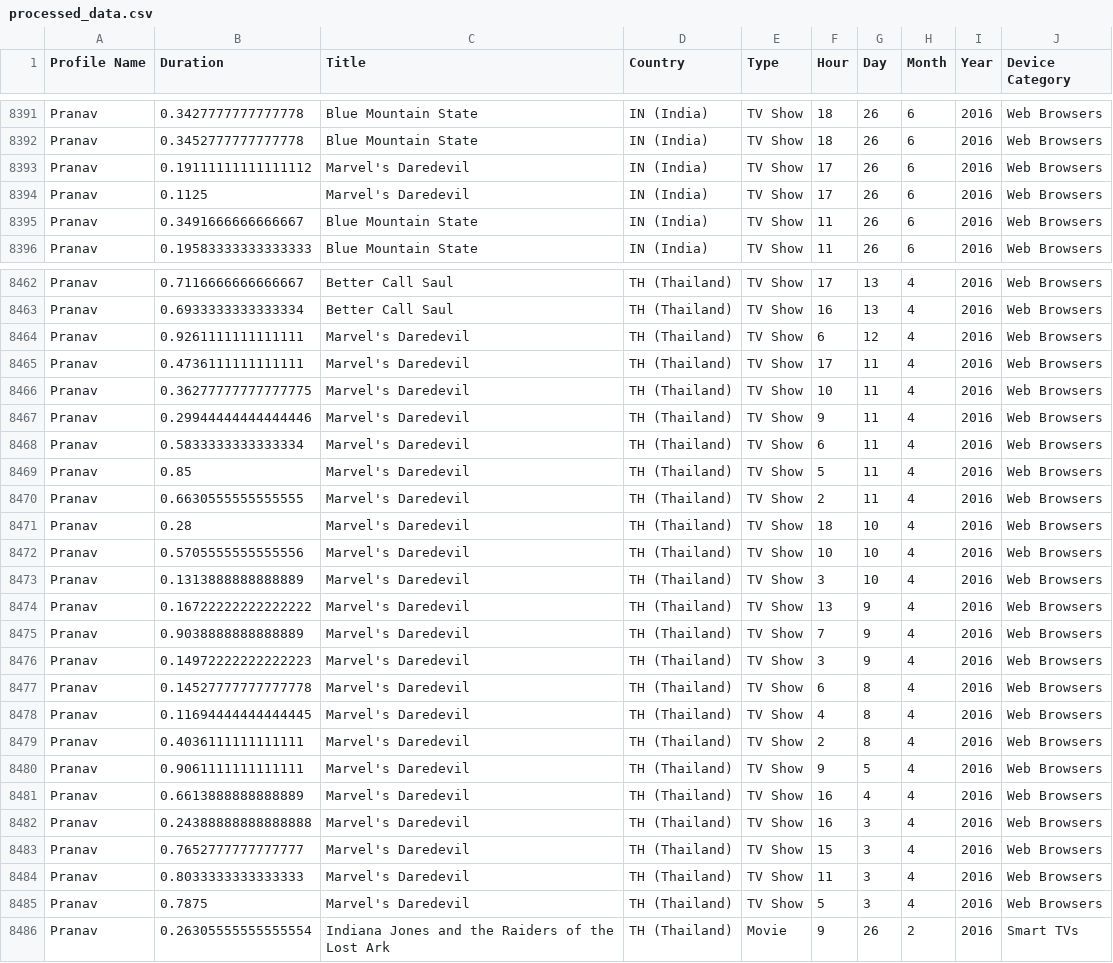
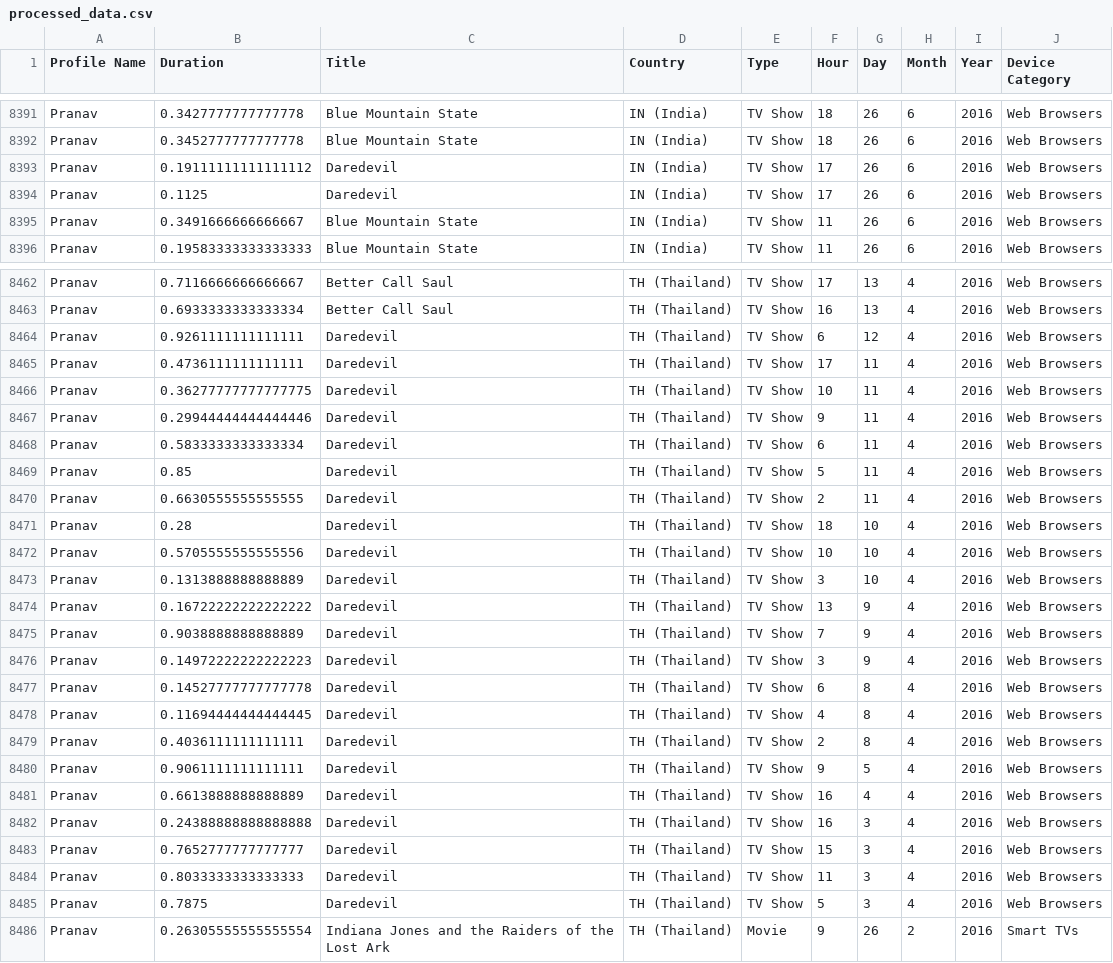
Before and after one commit to juan-28/entertainment-analysis, a CSV file: data/processed_data.csv, drawn as a sheet; only a part is shown, gaps mark what is left out; the diff covers the shown part only.

```diff
--- a/data/processed_data.csv
+++ b/data/processed_data.csv
@@ -8392,4 +8392,4 @@ Pranav,0.3427777777777778,Blue Mountain State,IN (India),TV Show,18,26,6,2016,We
 Pranav,0.3452777777777778,Blue Mountain State,IN (India),TV Show,18,26,6,2016,Web Browsers
-Pranav,0.19111111111111112,Marvel's Daredevil,IN (India),TV Show,17,26,6,2016,Web Browsers
-Pranav,0.1125,Marvel's Daredevil,IN (India),TV Show,17,26,6,2016,Web Browsers
+Pranav,0.19111111111111112,Daredevil,IN (India),TV Show,17,26,6,2016,Web Browsers
+Pranav,0.1125,Daredevil,IN (India),TV Show,17,26,6,2016,Web Browsers
 Pranav,0.3491666666666667,Blue Mountain State,IN (India),TV Show,11,26,6,2016,Web Browsers
@@ -8463,24 +8463,24 @@ Pranav,0.7116666666666667,Better Call Saul,TH (Thailand),TV Show,17,13,4,2016,We
 Pranav,0.6933333333333334,Better Call Saul,TH (Thailand),TV Show,16,13,4,2016,Web Browsers
-Pranav,0.9261111111111111,Marvel's Daredevil,TH (Thailand),TV Show,6,12,4,2016,Web Browsers
-Pranav,0.4736111111111111,Marvel's Daredevil,TH (Thailand),TV Show,17,11,4,2016,Web Browsers
-Pranav,0.36277777777777775,Marvel's Daredevil,TH (Thailand),TV Show,10,11,4,2016,Web Browsers
-Pranav,0.29944444444444446,Marvel's Daredevil,TH (Thailand),TV Show,9,11,4,2016,Web Browsers
-Pranav,0.5833333333333334,Marvel's Daredevil,TH (Thailand),TV Show,6,11,4,2016,Web Browsers
-Pranav,0.85,Marvel's Daredevil,TH (Thailand),TV Show,5,11,4,2016,Web Browsers
-Pranav,0.6630555555555555,Marvel's Daredevil,TH (Thailand),TV Show,2,11,4,2016,Web Browsers
-Pranav,0.28,Marvel's Daredevil,TH (Thailand),TV Show,18,10,4,2016,Web Browsers
-Pranav,0.5705555555555556,Marvel's Daredevil,TH (Thailand),TV Show,10,10,4,2016,Web Browsers
-Pranav,0.1313888888888889,Marvel's Daredevil,TH (Thailand),TV Show,3,10,4,2016,Web Browsers
-Pranav,0.16722222222222222,Marvel's Daredevil,TH (Thailand),TV Show,13,9,4,2016,Web Browsers
-Pranav,0.9038888888888889,Marvel's Daredevil,TH (Thailand),TV Show,7,9,4,2016,Web Browsers
-Pranav,0.14972222222222223,Marvel's Daredevil,TH (Thailand),TV Show,3,9,4,2016,Web Browsers
-Pranav,0.14527777777777778,Marvel's Daredevil,TH (Thailand),TV Show,6,8,4,2016,Web Browsers
-Pranav,0.11694444444444445,Marvel's Daredevil,TH (Thailand),TV Show,4,8,4,2016,Web Browsers
-Pranav,0.4036111111111111,Marvel's Daredevil,TH (Thailand),TV Show,2,8,4,2016,Web Browsers
-Pranav,0.9061111111111111,Marvel's Daredevil,TH (Thailand),TV Show,9,5,4,2016,Web Browsers
-Pranav,0.6613888888888889,Marvel's Daredevil,TH (Thailand),TV Show,16,4,4,2016,Web Browsers
-Pranav,0.24388888888888888,Marvel's Daredevil,TH (Thailand),TV Show,16,3,4,2016,Web Browsers
-Pranav,0.7652777777777777,Marvel's Daredevil,TH (Thailand),TV Show,15,3,4,2016,Web Browsers
-Pranav,0.8033333333333333,Marvel's Daredevil,TH (Thailand),TV Show,11,3,4,2016,Web Browsers
-Pranav,0.7875,Marvel's Daredevil,TH (Thailand),TV Show,5,3,4,2016,Web Browsers
+Pranav,0.9261111111111111,Daredevil,TH (Thailand),TV Show,6,12,4,2016,Web Browsers
+Pranav,0.4736111111111111,Daredevil,TH (Thailand),TV Show,17,11,4,2016,Web Browsers
+Pranav,0.36277777777777775,Daredevil,TH (Thailand),TV Show,10,11,4,2016,Web Browsers
+Pranav,0.29944444444444446,Daredevil,TH (Thailand),TV Show,9,11,4,2016,Web Browsers
+Pranav,0.5833333333333334,Daredevil,TH (Thailand),TV Show,6,11,4,2016,Web Browsers
+Pranav,0.85,Daredevil,TH (Thailand),TV Show,5,11,4,2016,Web Browsers
+Pranav,0.6630555555555555,Daredevil,TH (Thailand),TV Show,2,11,4,2016,Web Browsers
+Pranav,0.28,Daredevil,TH (Thailand),TV Show,18,10,4,2016,Web Browsers
+Pranav,0.5705555555555556,Daredevil,TH (Thailand),TV Show,10,10,4,2016,Web Browsers
+Pranav,0.1313888888888889,Daredevil,TH (Thailand),TV Show,3,10,4,2016,Web Browsers
+Pranav,0.16722222222222222,Daredevil,TH (Thailand),TV Show,13,9,4,2016,Web Browsers
+Pranav,0.9038888888888889,Daredevil,TH (Thailand),TV Show,7,9,4,2016,Web Browsers
+Pranav,0.14972222222222223,Daredevil,TH (Thailand),TV Show,3,9,4,2016,Web Browsers
+Pranav,0.14527777777777778,Daredevil,TH (Thailand),TV Show,6,8,4,2016,Web Browsers
+Pranav,0.11694444444444445,Daredevil,TH (Thailand),TV Show,4,8,4,2016,Web Browsers
+Pranav,0.4036111111111111,Daredevil,TH (Thailand),TV Show,2,8,4,2016,Web Browsers
+Pranav,0.9061111111111111,Daredevil,TH (Thailand),TV Show,9,5,4,2016,Web Browsers
+Pranav,0.6613888888888889,Daredevil,TH (Thailand),TV Show,16,4,4,2016,Web Browsers
+Pranav,0.24388888888888888,Daredevil,TH (Thailand),TV Show,16,3,4,2016,Web Browsers
+Pranav,0.7652777777777777,Daredevil,TH (Thailand),TV Show,15,3,4,2016,Web Browsers
+Pranav,0.8033333333333333,Daredevil,TH (Thailand),TV Show,11,3,4,2016,Web Browsers
+Pranav,0.7875,Daredevil,TH (Thailand),TV Show,5,3,4,2016,Web Browsers
 Pranav,0.26305555555555554,Indiana Jones and the Raiders of the Lost Ark,TH (Thailand),Movie,9,26,2,2016,Smart TVs
```
Also changed, not shown: 46 edited cells elsewhere in this file, 9 other files.
